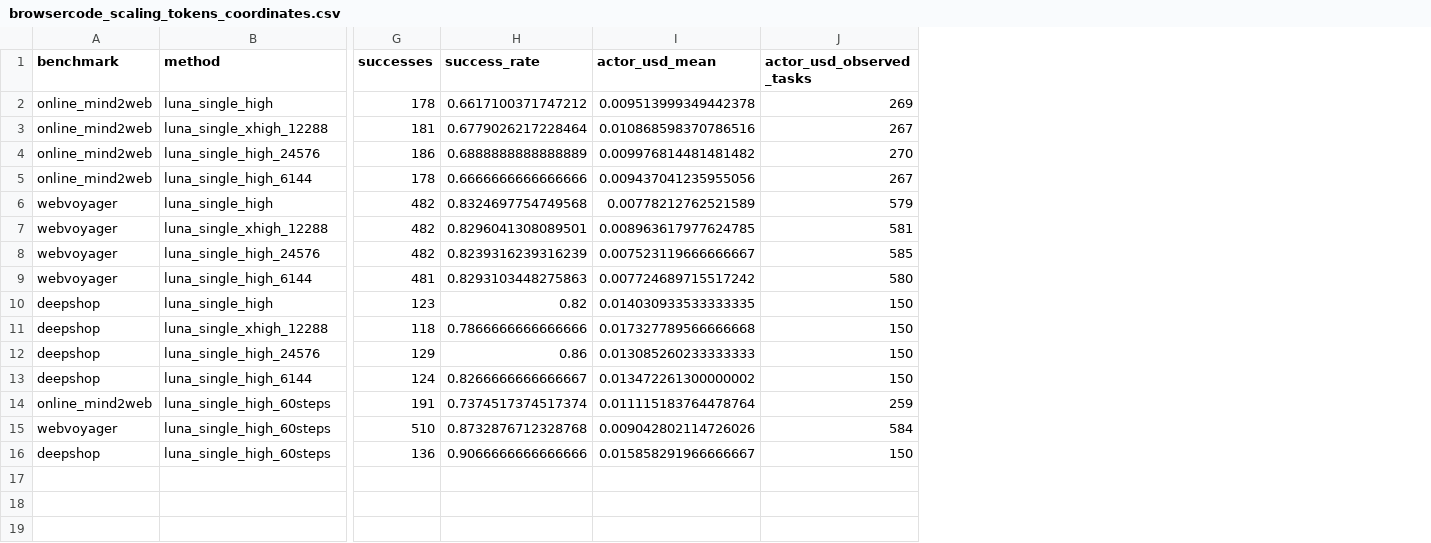
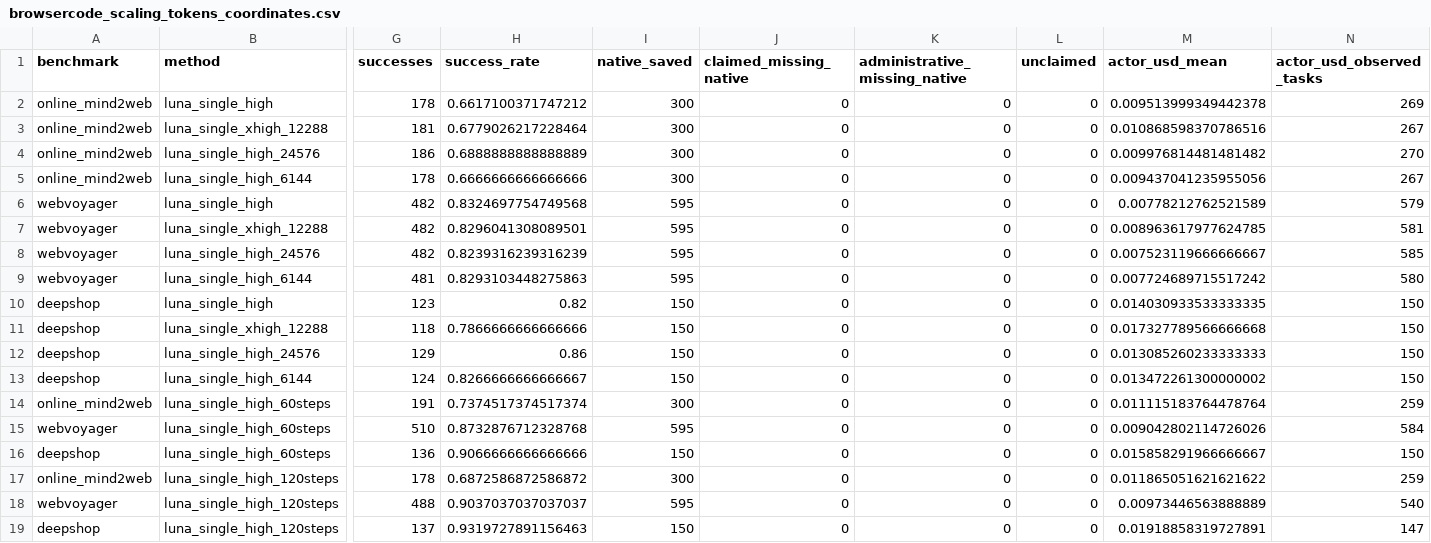
Before and after one commit to zixianma/OpenWebRL, a CSV file: openwebrl/docs/arm_results/browsercode_inference_scaling_20261031/browsercode_scaling_tokens_coordinates.csv, drawn as a sheet; only a part is shown, gaps mark what is left out; rows hold the shown columns only; the diff names each change by its address in the sheet, - before the commit and + after, or states it on an @@ line.

```diff
--- a/openwebrl/docs/arm_results/browsercode_inference_scaling_20261031/browsercode_scaling_tokens_coordinates.csv
+++ b/openwebrl/docs/arm_results/browsercode_inference_scaling_20261031/browsercode_scaling_tokens_coordinates.csv
+column I (native_saved), rows 2-16: 300 | 300 | 300 | 300 | 595 | 595 | 595 | 595 | 150 | 150 | 150 | 150 | 300 | 595 | 150
+column J (claimed_missing_native), rows 2-16: all 0
+column K (administrative_missing_native), rows 2-16: all 0
+column L (unclaimed), rows 2-16: all 0
+row 17: online_mind2web | luna_single_high_120steps | 178 | 0.6872586872586872 | 300 | 0 | 0 | 0 | 0.011865051621621622 | 259
+row 18: webvoyager | luna_single_high_120steps | 488 | 0.9037037037037037 | 595 | 0 | 0 | 0 | 0.00973446563888889 | 540
+row 19: deepshop | luna_single_high_120steps | 137 | 0.9319727891156463 | 150 | 0 | 0 | 0 | 0.01918858319727891 | 147
```
Also changed, not shown: openwebrl/docs/arm_results/browsercode_inference_scaling_20261031/browsercode_scaling_coordinates.csv, openwebrl/docs/arm_results/browsercode_inference_scaling_20261031/coordinates.csv, 14 other files.
